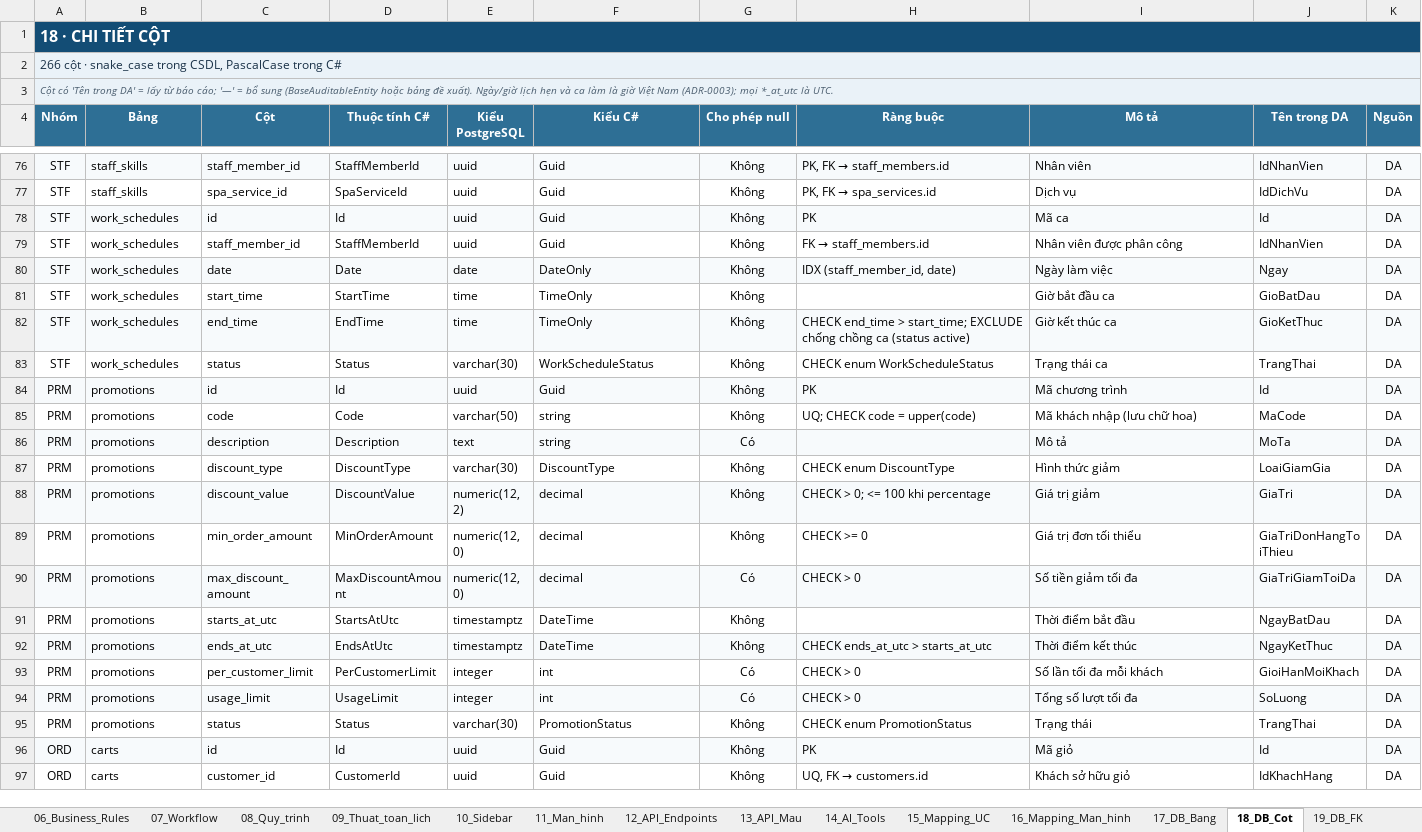
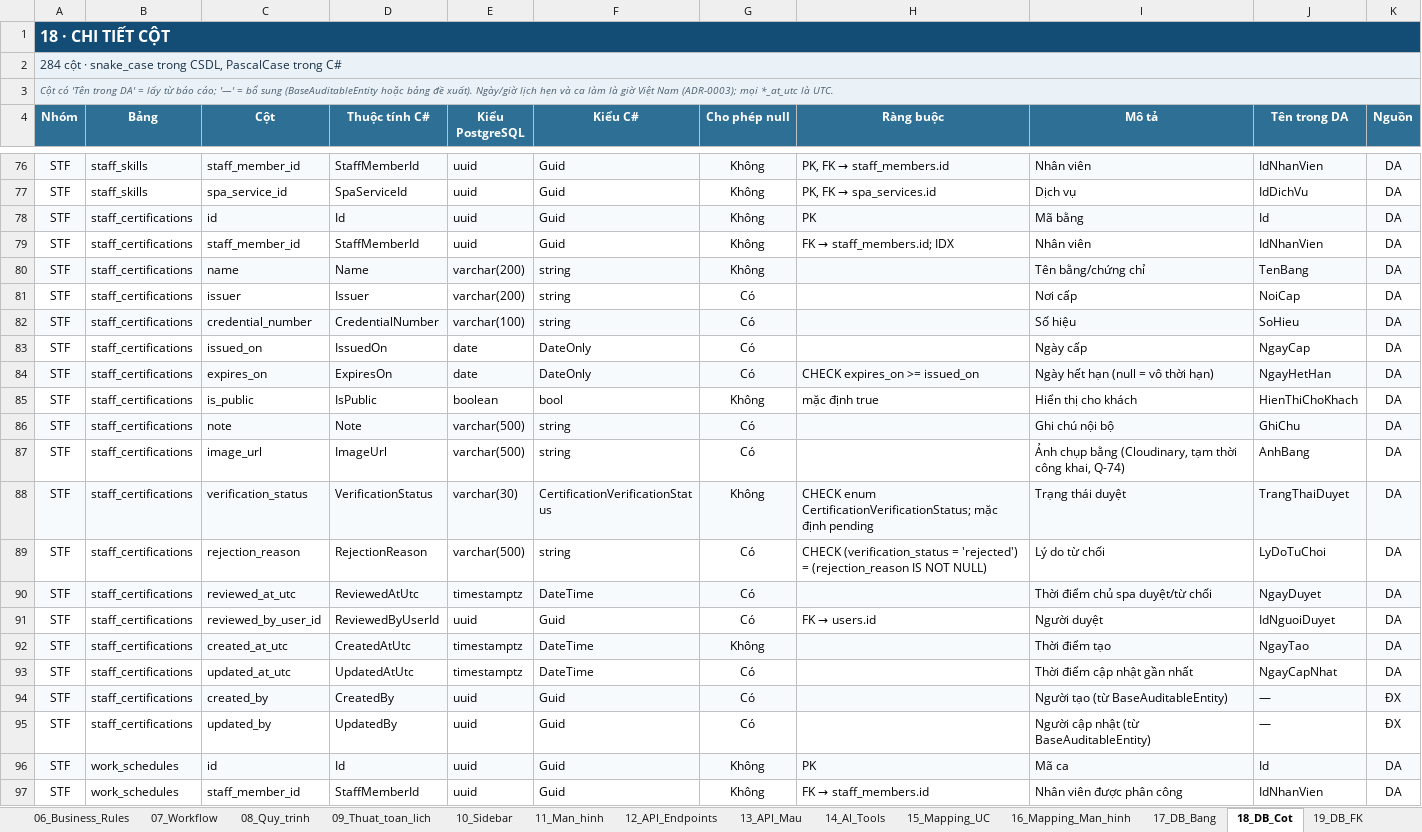
Before and after one commit to XuanHoang1505/SpaSystem, an Excel workbook: docs/SPA_NhuNguyet_TongHop_PhanTich_v2.xlsx, sheet 18_DB_Cot, drawn as a sheet; only a part is shown, gaps mark what is left out; the shorter side is filled out with more unchanged rows; values as stored, in another font and other column widths than the file's, no borders; conditional formats not drawn; the diff names each change by its address in the sheet, - before the commit and + after, or states it on an @@ line.

Commit message:
docs(staff): update specs, data model, analysis, Postman and progress for staff certifications (UC-SPA-22)

```diff
--- a/docs/SPA_NhuNguyet_TongHop_PhanTich_v2.xlsx (sheet 18_DB_Cot)
+++ b/docs/SPA_NhuNguyet_TongHop_PhanTich_v2.xlsx (sheet 18_DB_Cot)
-A2 (Nhóm): 266 cột ·…
+A2 (Nhóm): 284 cột ·…
+row 78: STF | staff_certifications | id | Id | uuid | Guid | Không | PK | Mã bằng | Id | DA
+row 79: STF | staff_certifications | staff_member_id | StaffMemberId | uuid | Guid | Không | FK → staff_members.id; IDX | Nhân viên | IdNhanVien | DA
+row 80: STF | staff_certifications | name | Name | varchar(200) | string | Không |  | Tên bằng/chứng chỉ | TenBang | DA
+row 81: STF | staff_certifications | issuer | Issuer | varchar(200) | string | Có |  | Nơi cấp | NoiCap | DA
+row 82: STF | staff_certifications | credential_number | CredentialNumber | varchar(100) | string | Có |  | Số hiệu | SoHieu | DA
+row 83: STF | staff_certifications | issued_on | IssuedOn | date | DateOnly | Có |  | Ngày cấp | NgayCap | DA
+row 84: STF | staff_certifications | expires_on | ExpiresOn | date | DateOnly | Có | CHECK expires_on >= issued_on | Ngày hết hạn (null = vô thời hạn) | NgayHetHan | DA
+row 85: STF | staff_certifications | is_public | IsPublic | boolean | bool | Không | mặc định true | Hiển thị cho khách | HienThiChoKhach | DA
+row 86: STF | staff_certifications | note | Note | varchar(500) | string | Có |  | Ghi chú nội bộ | GhiChu | DA
+row 87: STF | staff_certifications | image_url | ImageUrl | varchar(500) | string | Có |  | Ảnh chụp bằng (Cloudinary, tạm thời công khai, Q-74) | AnhBang | DA
+row 88: STF | staff_certifications | verification_status | VerificationStatus | varchar(30) | CertificationVerificationStatus | Không | CHECK enum CertificationVerificationStatus; mặc định pending | Trạng thái duyệt | TrangThaiDuyet | DA
+row 89: STF | staff_certifications | rejection_reason | RejectionReason | varchar(500) | string | Có | CHECK (verification_status = 'rejected') = (rejection_reason IS NOT NULL) | Lý do từ chối | LyDoTuChoi | DA
+row 90: STF | staff_certifications | reviewed_at_utc | ReviewedAtUtc | timestamptz | DateTime | Có |  | Thời điểm chủ spa duyệt/từ chối | NgayDuyet | DA
+row 91: STF | staff_certifications | reviewed_by_user_id | ReviewedByUserId | uuid | Guid | Có | FK → users.id | Người duyệt | IdNguoiDuyet | DA
+row 92: STF | staff_certifications | created_at_utc | CreatedAtUtc | timestamptz | DateTime | Không |  | Thời điểm tạo | NgayTao | DA
+row 93: STF | staff_certifications | updated_at_utc | UpdatedAtUtc | timestamptz | DateTime | Có |  | Thời điểm cập nhật gần nhất | NgayCapNhat | DA
+row 94: STF | staff_certifications | created_by | CreatedBy | uuid | Guid | Có |  | Người tạo (từ BaseAuditableEntity) | — | ĐX
+row 95: STF | staff_certifications | updated_by | UpdatedBy | uuid | Guid | Có |  | Người cập nhật (từ BaseAuditableEntity) | — | ĐX
```
Also changed, not shown: sheet 12_API_Endpoints, sheet 10_Sidebar, sheet 21_Phan_quyen, sheet 20_Enum, sheet 19_DB_FK, sheet 11_Man_hinh, 4 more sheets, 16 other files.
